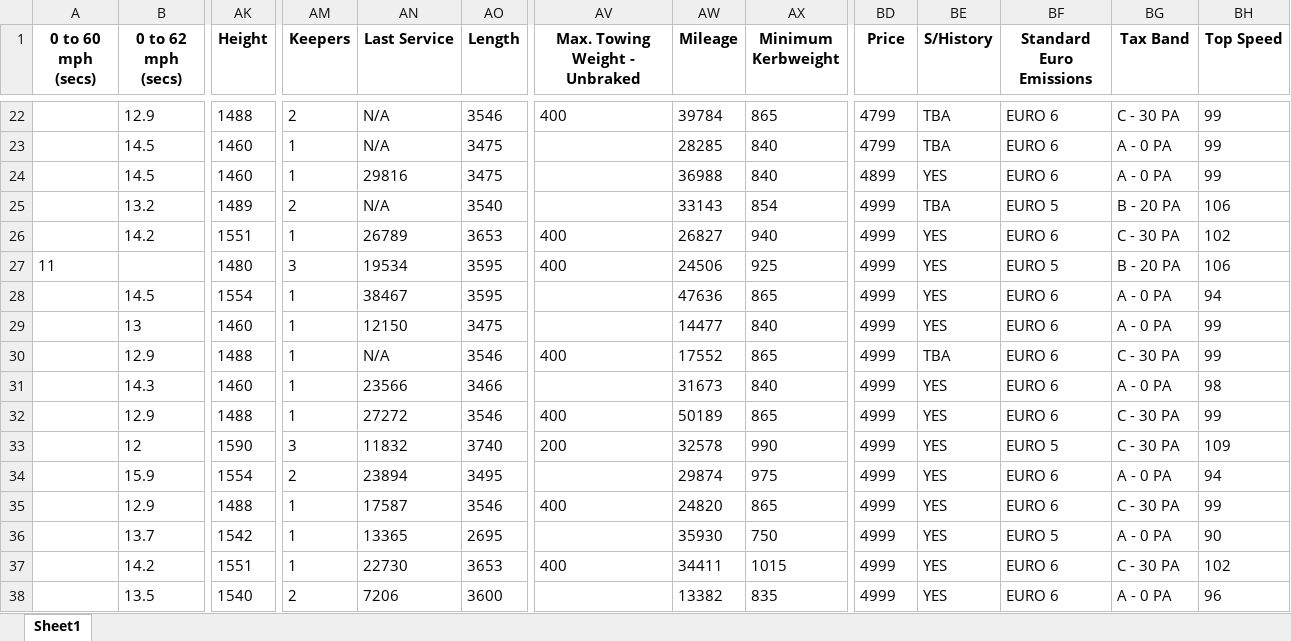
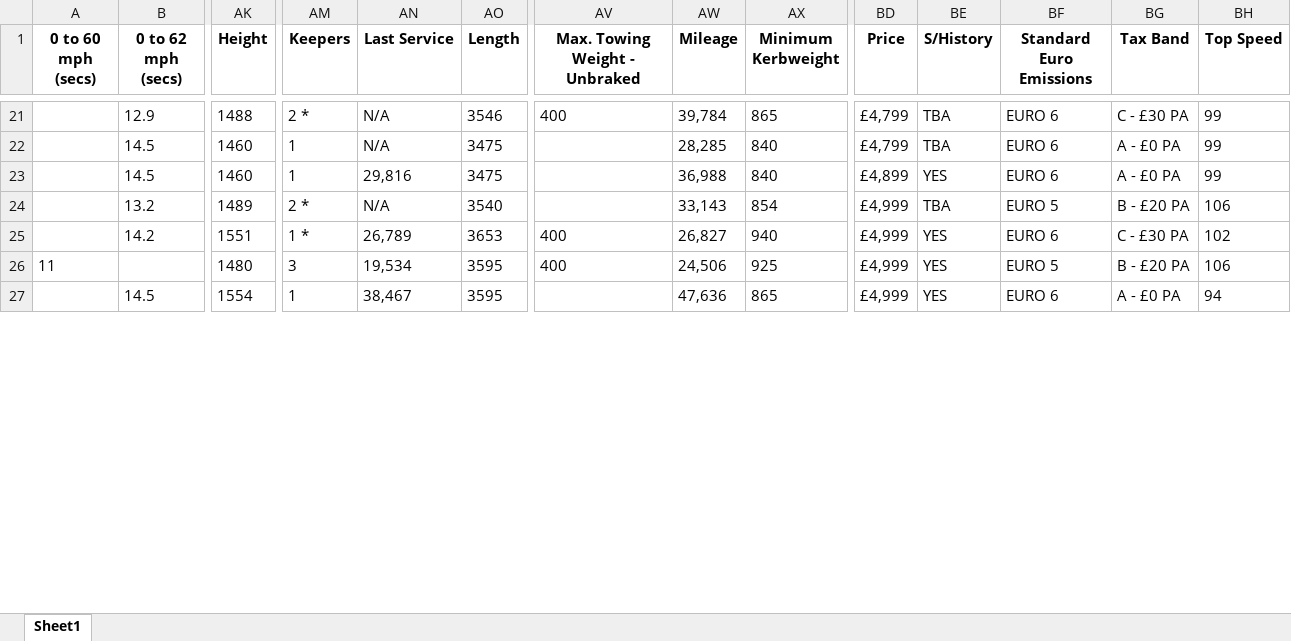
Before and after one commit to MihaiBlebea/CarGiantWebsiteFlask, an Excel workbook: data/excel_data.xlsx, sheet Sheet1, drawn as a sheet; only a part is shown, gaps mark what is left out; values as stored, in another font and other column widths than the file's, no borders; removed rows and columns are numbered as before the commit, all else as after; rows hold the shown columns only; the diff covers the shown part only; the diff names each change by its address in the sheet, - before the commit and + after, or states it on an @@ line.

```diff
--- a/data/excel_data.xlsx (sheet Sheet1)
+++ b/data/excel_data.xlsx (sheet Sheet1)
-AM21 (Keepers): 2
+AM21 (Keepers): 2 *
-AW21 (Mileage): 39784
+AW21 (Mileage): 39,784
-BD21:BD22 (Price): 4799
+BD21:BD22 (Price): £4,799
-BG21 (Tax Band): C - 30 PA
+BG21 (Tax Band): C - £30 PA
-AW22 (Mileage): 28285
+AW22 (Mileage): 28,285
-BG22:BG23 (Tax Band): A - 0 PA
+BG22:BG23 (Tax Band): A - £0 PA
-AN23 (Last Service): 29816
+AN23 (Last Service): 29,816
-AW23 (Mileage): 36988
+AW23 (Mileage): 36,988
-BD23 (Price): 4899
+BD23 (Price): £4,899
-AM24 (Keepers): 2
+AM24 (Keepers): 2 *
-AW24 (Mileage): 33143
+AW24 (Mileage): 33,143
-BD24:BD27 (Price): 4999
+BD24:BD27 (Price): £4,999
-BG24 (Tax Band): B - 20 PA
+BG24 (Tax Band): B - £20 PA
-AM25 (Keepers): 1
+AM25 (Keepers): 1 *
-AN25 (Last Service): 26789
+AN25 (Last Service): 26,789
-AW25 (Mileage): 26827
+AW25 (Mileage): 26,827
-BG25 (Tax Band): C - 30 PA
+BG25 (Tax Band): C - £30 PA
-AN26 (Last Service): 19534
+AN26 (Last Service): 19,534
-AW26 (Mileage): 24506
+AW26 (Mileage): 24,506
-BG26 (Tax Band): B - 20 PA
+BG26 (Tax Band): B - £20 PA
-AN27 (Last Service): 38467
+AN27 (Last Service): 38,467
-AW27 (Mileage): 47636
+AW27 (Mileage): 47,636
-BG27 (Tax Band): A - 0 PA
+BG27 (Tax Band): A - £0 PA
-row 29:  | 13 | 1460 | 1 | 12150 | 3475 |  | 14477 | 840 | 4999 | YES | EURO 6 | A - 0 PA | 99
-row 30:  | 12.9 | 1488 | 1 | N/A | 3546 | 400 | 17552 | 865 | 4999 | TBA | EURO 6 | C - 30 PA | 99
-row 31:  | 14.3 | 1460 | 1 | 23566 | 3466 |  | 31673 | 840 | 4999 | YES | EURO 6 | A - 0 PA | 98
-row 32:  | 12.9 | 1488 | 1 | 27272 | 3546 | 400 | 50189 | 865 | 4999 | YES | EURO 6 | C - 30 PA | 99
-row 33:  | 12 | 1590 | 3 | 11832 | 3740 | 200 | 32578 | 990 | 4999 | YES | EURO 5 | C - 30 PA | 109
-row 34:  | 15.9 | 1554 | 2 | 23894 | 3495 |  | 29874 | 975 | 4999 | YES | EURO 6 | A - 0 PA | 94
-row 35:  | 12.9 | 1488 | 1 | 17587 | 3546 | 400 | 24820 | 865 | 4999 | YES | EURO 6 | C - 30 PA | 99
-row 36:  | 13.7 | 1542 | 1 | 13365 | 2695 |  | 35930 | 750 | 4999 | YES | EURO 5 | A - 0 PA | 90
-row 37:  | 14.2 | 1551 | 1 | 22730 | 3653 | 400 | 34411 | 1015 | 4999 | YES | EURO 6 | C - 30 PA | 102
-row 38:  | 13.5 | 1540 | 2 | 7206 | 3600 |  | 13382 | 835 | 4999 | YES | EURO 6 | A - 0 PA | 96
```
Also changed, not shown: 3 added rows, 20 removed rows and 68 edited cells elsewhere in this sheet, 10 other files.
